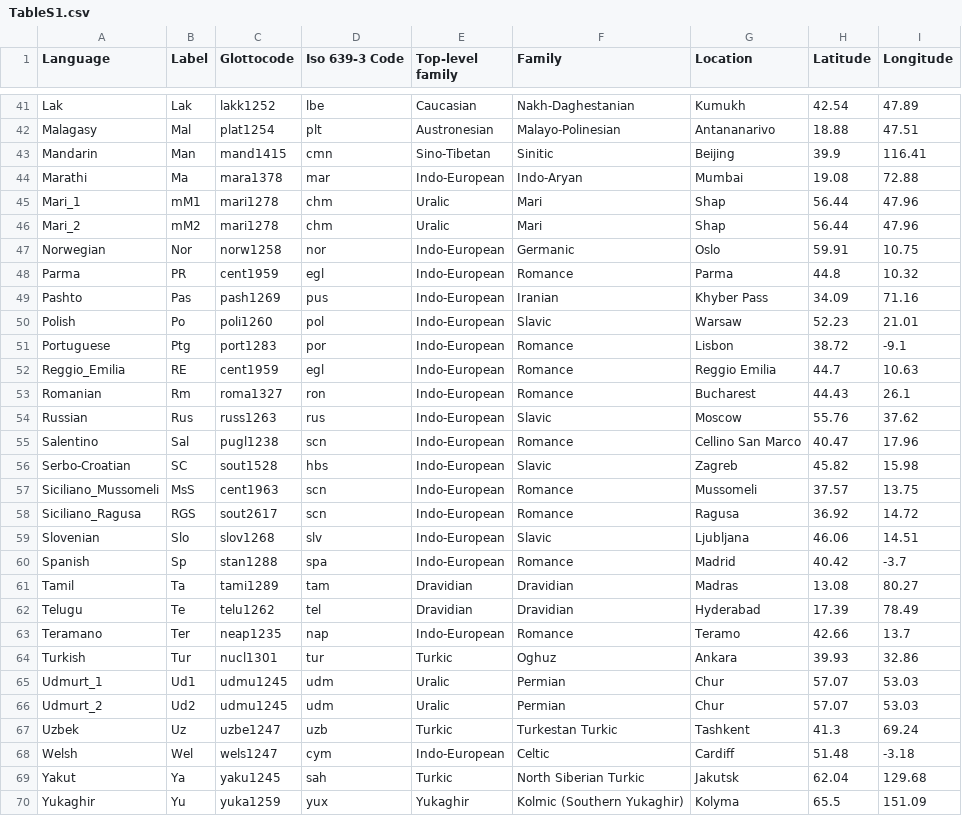
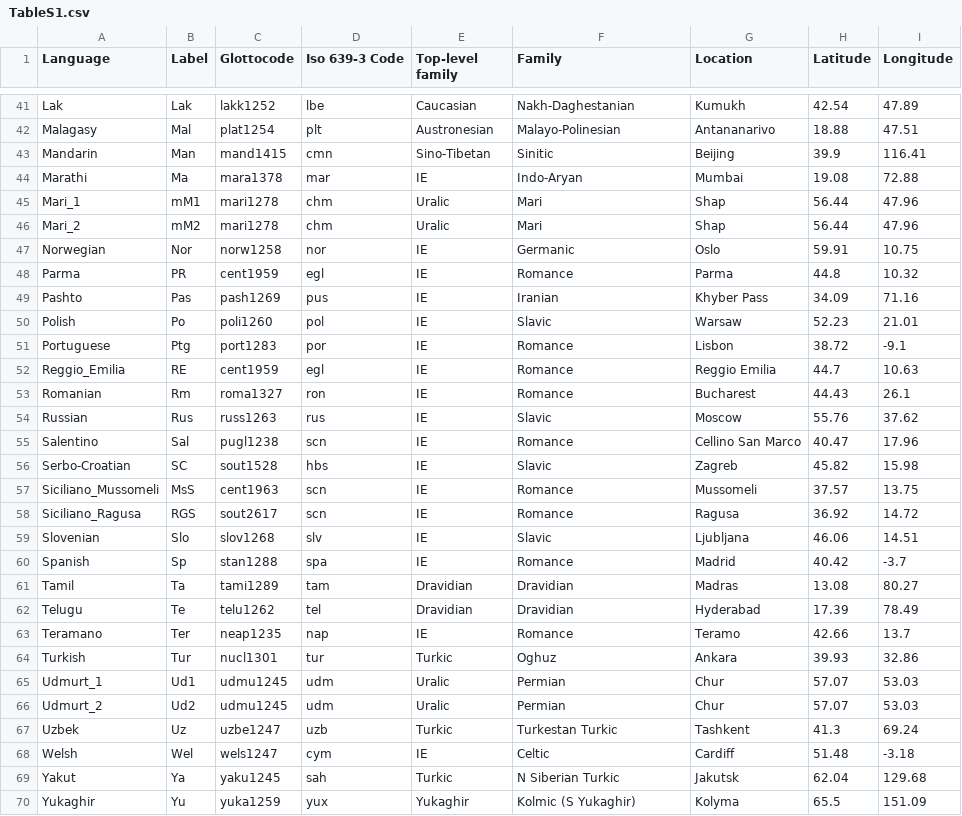
Before and after one commit to AndreaCeolin/FormalSyntax, a CSV file: Figures_Supplementary/TableS1.csv, drawn as a sheet; only a part is shown, gaps mark what is left out; the diff covers the shown part only.

```diff
--- a/Figures_Supplementary/TableS1.csv
+++ b/Figures_Supplementary/TableS1.csv
@@ -43,22 +43,22 @@ Malagasy,Mal,plat1254,plt,Austronesian,Malayo-Polinesian,Antananarivo,18.88,47.5
 Mandarin,Man,mand1415,cmn,Sino-Tibetan,Sinitic,Beijing ,39.9,116.41
-Marathi,Ma,mara1378,mar,Indo-European,Indo-Aryan,Mumbai,19.08,72.88
+Marathi,Ma,mara1378,mar,IE,Indo-Aryan,Mumbai,19.08,72.88
 Mari_1,mM1,mari1278,chm,Uralic,Mari,Shap,56.44,47.96
 Mari_2,mM2,mari1278,chm,Uralic,Mari,Shap,56.44,47.96
-Norwegian,Nor,norw1258,nor,Indo-European,Germanic,Oslo,59.91,10.75
-Parma,PR,cent1959,egl,Indo-European,Romance,Parma,44.8,10.32
-Pashto,Pas,pash1269,pus,Indo-European,Iranian,Khyber Pass,34.09,71.16
-Polish,Po,poli1260,pol,Indo-European,Slavic,Warsaw,52.23,21.01
-Portuguese,Ptg,port1283,por,Indo-European,Romance,Lisbon,38.72,-9.1
-Reggio_Emilia,RE,cent1959,egl,Indo-European,Romance,Reggio Emilia,44.7,10.63
-Romanian,Rm,roma1327,ron,Indo-European,Romance,Bucharest,44.43,26.1
-Russian,Rus,russ1263,rus,Indo-European,Slavic,Moscow,55.76,37.62
-Salentino,Sal,pugl1238,scn,Indo-European,Romance,Cellino San Marco,40.47,17.96
-Serbo-Croatian,SC,sout1528,hbs,Indo-European,Slavic,Zagreb,45.82,15.98
-Siciliano_Mussomeli,MsS,cent1963,scn,Indo-European,Romance,Mussomeli,37.57,13.75
-Siciliano_Ragusa,RGS,sout2617,scn,Indo-European,Romance,Ragusa,36.92,14.72
-Slovenian,Slo,slov1268,slv,Indo-European,Slavic,Ljubljana,46.06,14.51
-Spanish,Sp,stan1288,spa,Indo-European,Romance,Madrid,40.42,-3.7
+Norwegian,Nor,norw1258,nor,IE,Germanic,Oslo,59.91,10.75
+Parma,PR,cent1959,egl,IE,Romance,Parma,44.8,10.32
+Pashto,Pas,pash1269,pus,IE,Iranian,Khyber Pass,34.09,71.16
+Polish,Po,poli1260,pol,IE,Slavic,Warsaw,52.23,21.01
+Portuguese,Ptg,port1283,por,IE,Romance,Lisbon,38.72,-9.1
+Reggio_Emilia,RE,cent1959,egl,IE,Romance,Reggio Emilia,44.7,10.63
+Romanian,Rm,roma1327,ron,IE,Romance,Bucharest,44.43,26.1
+Russian,Rus,russ1263,rus,IE,Slavic,Moscow,55.76,37.62
+Salentino,Sal,pugl1238,scn,IE,Romance,Cellino San Marco,40.47,17.96
+Serbo-Croatian,SC,sout1528,hbs,IE,Slavic,Zagreb,45.82,15.98
+Siciliano_Mussomeli,MsS,cent1963,scn,IE,Romance,Mussomeli,37.57,13.75
+Siciliano_Ragusa,RGS,sout2617,scn,IE,Romance,Ragusa,36.92,14.72
+Slovenian,Slo,slov1268,slv,IE,Slavic,Ljubljana,46.06,14.51
+Spanish,Sp,stan1288,spa,IE,Romance,Madrid,40.42,-3.7
 Tamil,Ta,tami1289,tam,Dravidian ,Dravidian,Madras ,13.08,80.27
 Telugu,Te,telu1262,tel,Dravidian,Dravidian,Hyderabad,17.39,78.49
-Teramano,Ter,neap1235,nap,Indo-European,Romance,Teramo,42.66,13.7
+Teramano,Ter,neap1235,nap,IE,Romance,Teramo,42.66,13.7
 Turkish,Tur,nucl1301,tur,Turkic,Oghuz,Ankara,39.93,32.86
@@ -67,4 +67,4 @@ Udmurt_2,Ud2,udmu1245,udm,Uralic,Permian,Chur,57.07,53.03
 Uzbek,Uz,uzbe1247,uzb,Turkic,Turkestan Turkic,Tashkent,41.3,69.24
-Welsh,Wel,wels1247,cym,Indo-European,Celtic,Cardiff,51.48,-3.18
-Yakut,Ya,yaku1245,sah,Turkic,North Siberian Turkic,Jakutsk,62.04,129.68
-Yukaghir,Yu,yuka1259,yux,Yukaghir,Kolmic (Southern Yukaghir),Kolyma,65.5,151.09
+Welsh,Wel,wels1247,cym,IE,Celtic,Cardiff,51.48,-3.18
+Yakut,Ya,yaku1245,sah,Turkic,N Siberian Turkic,Jakutsk,62.04,129.68
+Yukaghir,Yu,yuka1259,yux,Yukaghir,Kolmic (S Yukaghir),Kolyma,65.5,151.09
```
Also changed, not shown: 28 edited cells elsewhere in this file, 17 other files.
